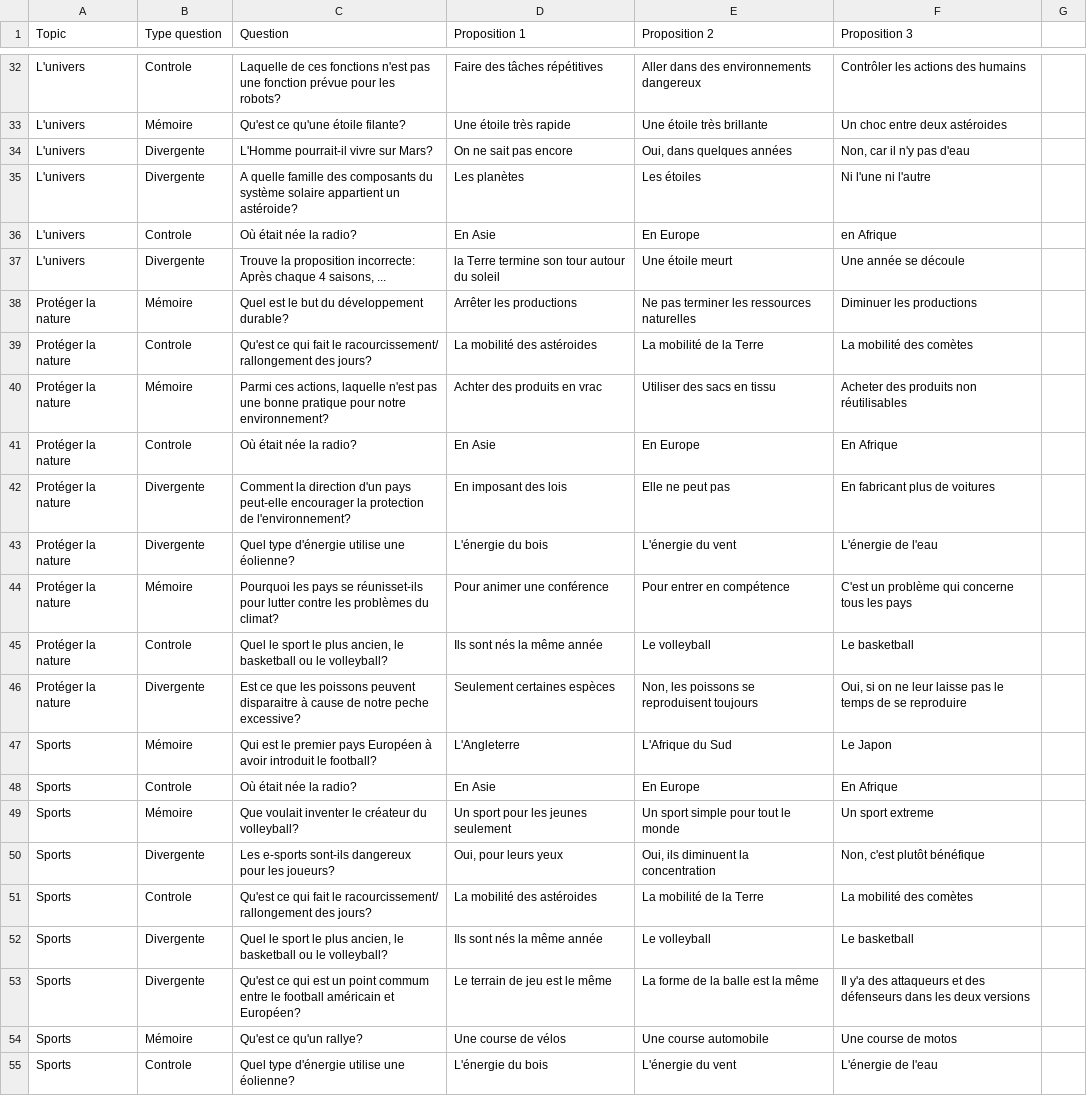
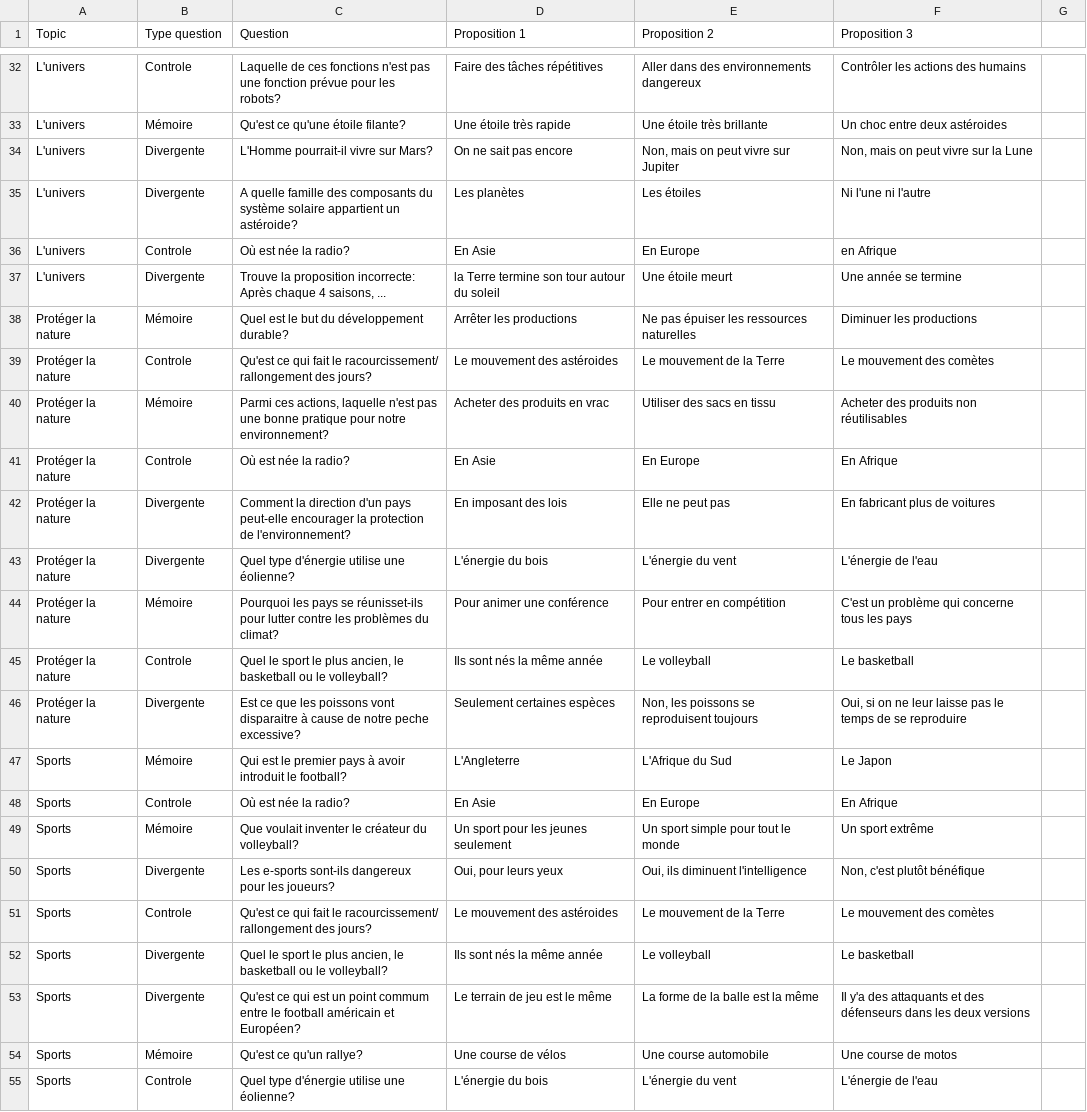
Before and after one commit to moelheni/robolearn, a CSV file: public/spe-topics-csv.csv, drawn as a sheet; only a part is shown, gaps mark what is left out; the diff covers the shown part only.

```diff
--- a/public/spe-topics-csv.csv
+++ b/public/spe-topics-csv.csv
@@ -33,22 +33,22 @@ L'univers,Controle,Laquelle de ces fonctions n'est pas une fonction prévue pour
 L'univers,Mémoire,Qu'est ce qu'une étoile filante?,Une étoile très rapide,Une étoile très brillante,Un choc entre deux astéroides
-L'univers,Divergente,L'Homme pourrait-il vivre sur Mars?,On ne sait pas encore,"Oui, dans quelques années","Non, car il n'y pas d'eau"
+L'univers,Divergente,L'Homme pourrait-il vivre sur Mars?,On ne sait pas encore,"Non, mais on peut vivre sur Jupiter","Non, mais on peut vivre sur la Lune"
 L'univers,Divergente,A quelle famille des composants du système solaire appartient un astéroide?,Les planètes,Les étoiles,Ni l'une ni l'autre
-L'univers,Controle,Où était née la radio?,En Asie,En Europe,en Afrique
-L'univers,Divergente,"Trouve la proposition incorrecte: Après chaque 4 saisons, ...",la Terre termine son tour autour du soleil,Une étoile meurt,Une année se découle
-Protéger la nature,Mémoire,Quel est le but du développement durable?,Arrêter les productions,Ne pas terminer les ressources naturelles,Diminuer les productions
-Protéger la nature,Controle,Qu'est ce qui fait le racourcissement/ rallongement des jours?,La mobilité des astéroides,La mobilité de la Terre,La mobilité des comètes
-Protéger la nature,Mémoire,"Parmi ces actions, laquelle n'est pas une bonne pratique pour notre environnement?",Achter des produits en vrac,Utiliser des sacs en tissu,Acheter des produits non réutilisables
-Protéger la nature,Controle,Où était née la radio?,En Asie,En Europe,En Afrique
+L'univers,Controle,Où est née la radio?,En Asie,En Europe,en Afrique
+L'univers,Divergente,"Trouve la proposition incorrecte: Après chaque 4 saisons, ...",la Terre termine son tour autour du soleil,Une étoile meurt,Une année se termine
+Protéger la nature,Mémoire,Quel est le but du développement durable?,Arrêter les productions,Ne pas épuiser les ressources naturelles,Diminuer les productions
+Protéger la nature,Controle,Qu'est ce qui fait le racourcissement/ rallongement des jours?,Le mouvement des astéroides,Le mouvement de la Terre,Le mouvement des comètes
+Protéger la nature,Mémoire,"Parmi ces actions, laquelle n'est pas une bonne pratique pour notre environnement?",Acheter des produits en vrac,Utiliser des sacs en tissu,Acheter des produits non réutilisables
+Protéger la nature,Controle,Où est née la radio?,En Asie,En Europe,En Afrique
 Protéger la nature,Divergente,Comment la direction d'un pays peut-elle encourager la protection de l'environnement?,En imposant des lois,Elle ne peut pas,En fabricant plus de voitures
 Protéger la nature,Divergente,Quel type d'énergie utilise une éolienne?,L'énergie du bois,L'énergie du vent,L'énergie de l'eau
-Protéger la nature,Mémoire,Pourquoi les pays se réunisset-ils pour lutter contre les problèmes du climat?,Pour animer une conférence,Pour entrer en compétence,C'est un problème qui concerne tous les pays
+Protéger la nature,Mémoire,Pourquoi les pays se réunisset-ils pour lutter contre les problèmes du climat?,Pour animer une conférence,Pour entrer en compétition,C'est un problème qui concerne tous les pays
 Protéger la nature,Controle,"Quel le sport le plus ancien, le basketball ou le volleyball?",Ils sont nés la même année,Le volleyball,Le basketball
-Protéger la nature,Divergente,Est ce que les poissons peuvent disparaitre à cause de notre peche excessive?,Seulement certaines espèces,"Non, les poissons se reproduisent toujours","Oui, si on ne leur laisse pas le temps de se reproduire"
-Sports ,Mémoire,Qui est le premier pays Européen à avoir introduit le football?,L'Angleterre,L'Afrique du Sud,Le Japon
-Sports ,Controle,Où était née la radio?,En Asie,En Europe,En Afrique
-Sports ,Mémoire,Que voulait inventer le créateur du volleyball?,Un sport pour les jeunes seulement,Un sport simple pour tout le monde,Un sport extreme
-Sports ,Divergente,Les e-sports sont-ils dangereux pour les joueurs?,"Oui, pour leurs yeux","Oui, ils diminuent la concentration","Non, c'est plutôt bénéfique"
-Sports ,Controle,Qu'est ce qui fait le racourcissement/ rallongement des jours?,La mobilité des astéroides,La mobilité de la Terre,La mobilité des comètes
+Protéger la nature,Divergente,Est ce que les poissons vont disparaitre à cause de notre peche excessive?,Seulement certaines espèces,"Non, les poissons se reproduisent toujours","Oui, si on ne leur laisse pas le temps de se reproduire"
+Sports ,Mémoire,Qui est le premier pays à avoir introduit le football?,L'Angleterre,L'Afrique du Sud,Le Japon
+Sports ,Controle,Où est née la radio?,En Asie,En Europe,En Afrique
+Sports ,Mémoire,Que voulait inventer le créateur du volleyball?,Un sport pour les jeunes seulement,Un sport simple pour tout le monde,Un sport extrême
+Sports ,Divergente,Les e-sports sont-ils dangereux pour les joueurs?,"Oui, pour leurs yeux","Oui, ils diminuent l'intelligence","Non, c'est plutôt bénéfique"
+Sports ,Controle,Qu'est ce qui fait le racourcissement/ rallongement des jours?,Le mouvement des astéroides,Le mouvement de la Terre,Le mouvement des comètes
 Sports ,Divergente,"Quel le sport le plus ancien, le basketball ou le volleyball?",Ils sont nés la même année,Le volleyball,Le basketball
-Sports ,Divergente,Qu'est ce qui est un point commum entre le football américain et Européen?,Le terrain de jeu est le même,La forme de la balle est la même,Il y'a des attaqueurs et des défenseurs dans les deux versions
+Sports ,Divergente,Qu'est ce qui est un point commum entre le football américain et Européen?,Le terrain de jeu est le même,La forme de la balle est la même,Il y'a des attaquants et des défenseurs dans les deux versions
 Sports ,Mémoire,Qu'est ce qu'un rallye?,Une course de vélos,Une course automobile,Une course de motos
```
Also changed, not shown: 23 edited cells elsewhere in this file.
